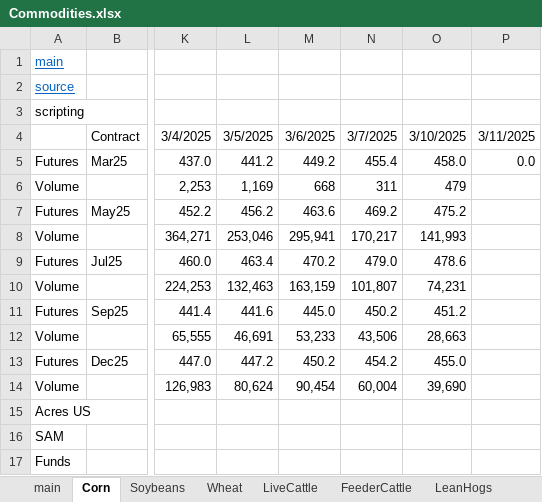
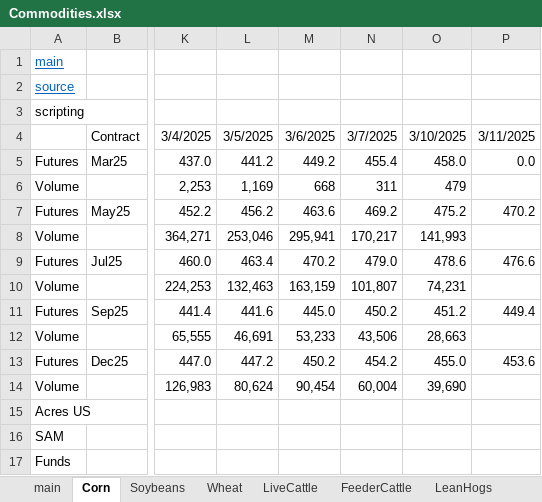
Before and after one commit to cchristner/models, an Excel workbook: Commodities.xlsx, sheet Corn, drawn as a sheet; only a part is shown, gaps mark what is left out; values as stored, in another font and other column widths than the file's, no borders; the diff names each change by its address in the sheet, - before the commit and + after, or states it on an @@ line.

```diff
--- a/Commodities.xlsx (sheet Corn)
+++ b/Commodities.xlsx (sheet Corn)
-P7: (empty)
+P7: 470.2
-P9: (empty)
+P9: 476.6
-P11: (empty)
+P11: 449.4
-P13: (empty)
+P13: 453.6
```
Also changed, not shown: sheet Soybeans.
